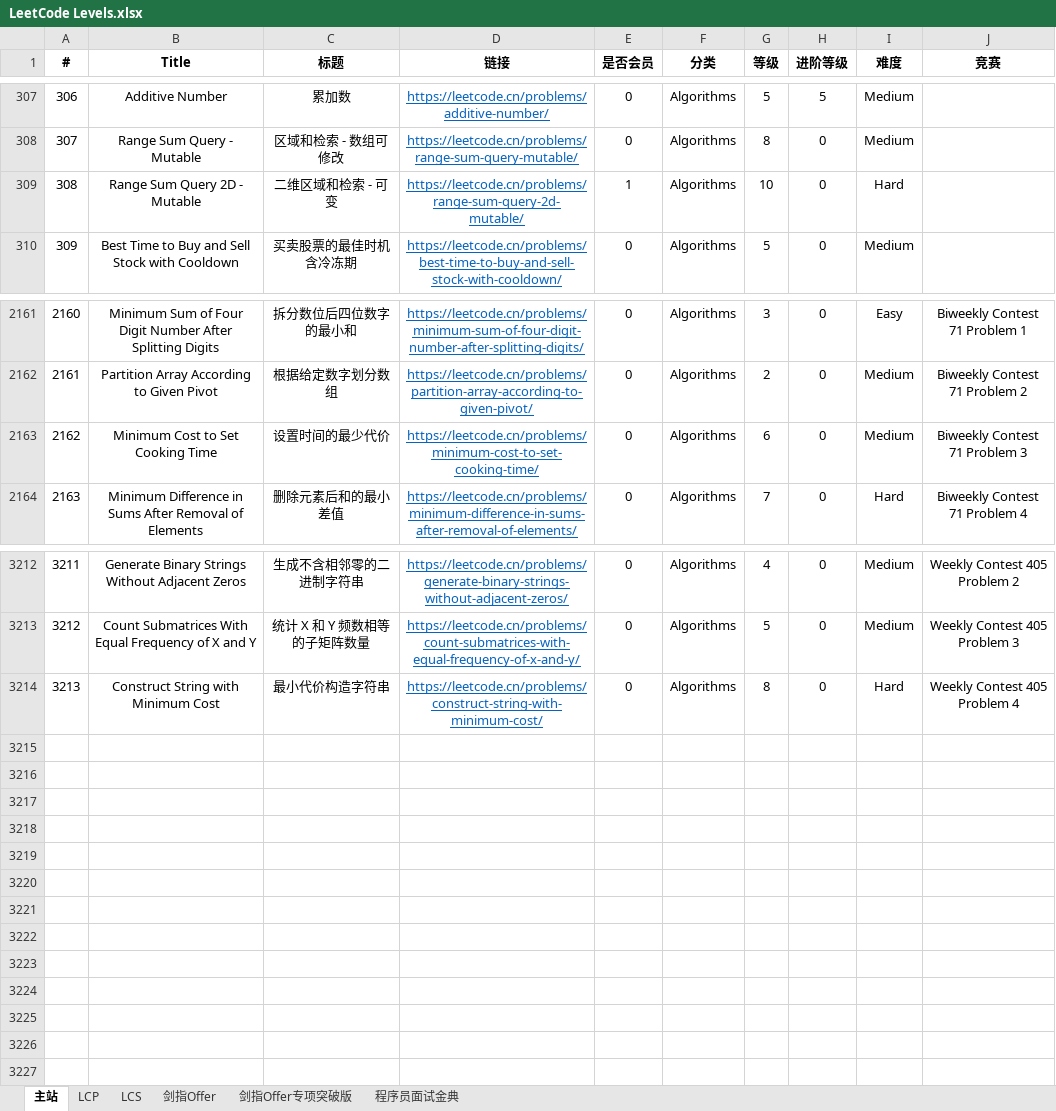
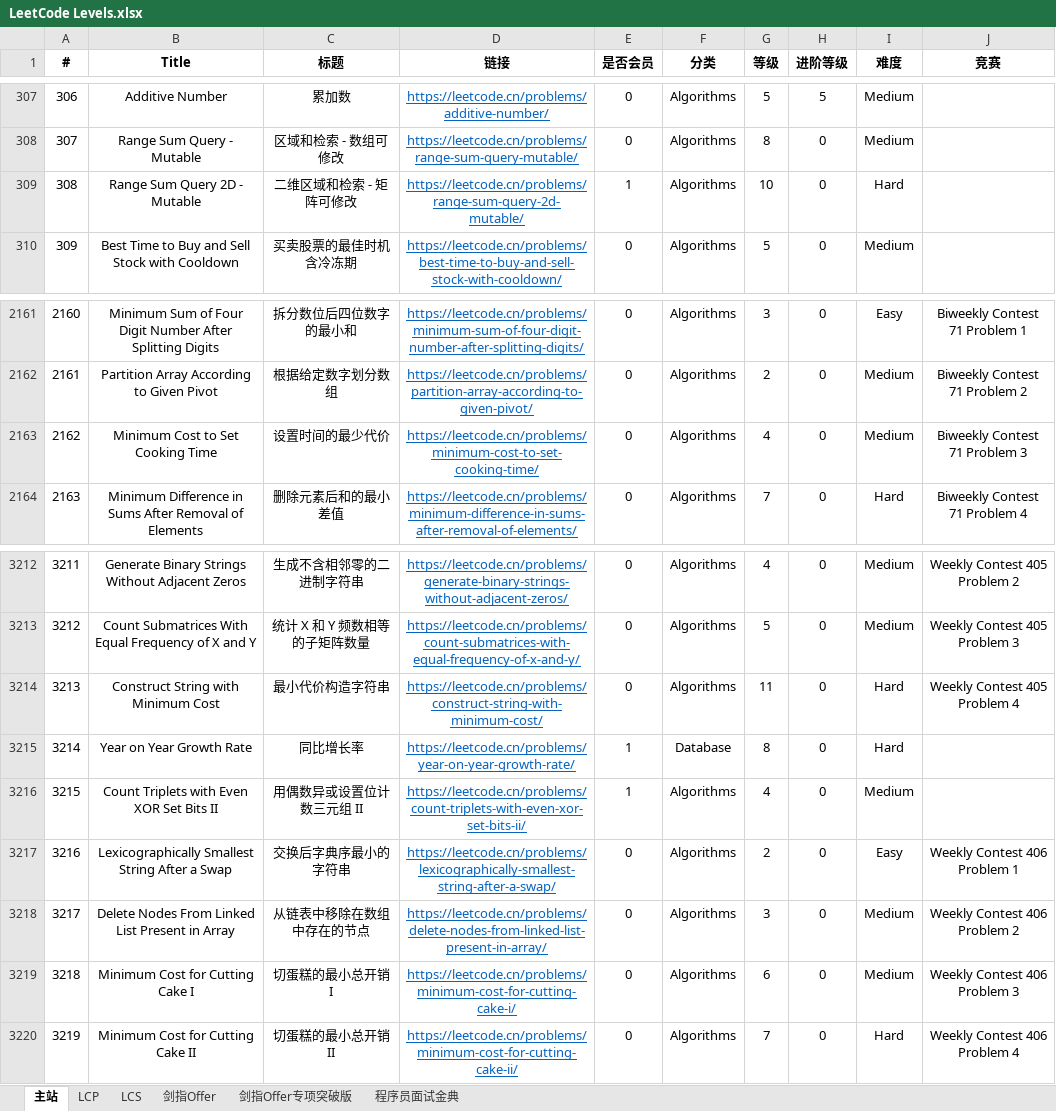
Before and after one commit to stormsunshine/LeetCode-Levels, an Excel workbook: LeetCode Levels.xlsx, sheet 主站, drawn as a sheet; only a part is shown, gaps mark what is left out; values as stored, in another font and other column widths than the file's, no borders; conditional formats not drawn; the diff names each change by its address in the sheet, - before the commit and + after, or states it on an @@ line.

Commit message:
Update levels

```diff
--- a/LeetCode Levels.xlsx (sheet 主站)
+++ b/LeetCode Levels.xlsx (sheet 主站)
-C309 (标题): 二维区域和检索 - 可变
+C309 (标题): 二维区域和检索 - 矩阵可修改
-G2163 (等级): 6
+G2163 (等级): 4
-G3214 (等级): 8
+G3214 (等级): 11
+row 3215: 3214 | Year on Year Growth Rate | 同比增长率 | https://leetcode.cn/problems/year-on-year-growth-rate/ | 1 | Database | 8 | 0 | Hard
+row 3216: 3215 | Count Triplets with Even XOR Set Bits II | 用偶数异或设置位计数三元组 II | https://leetcode.cn/problems/count-triplets-with-even-xor-set-bits-ii/ | 1 | Algorithms | 4 | 0 | Medium
+row 3217: 3216 | Lexicographically Smallest String After a Swap | 交换后字典序最小的字符串 | https://leetcode.cn/problems/lexicographically-smallest-string-after-a-swap/ | 0 | Algorithms | 2 | 0 | Easy | Weekly Contest 406 Problem 1
+row 3218: 3217 | Delete Nodes From Linked List Present in Array | 从链表中移除在数组中存在的节点 | https://leetcode.cn/problems/delete-nodes-from-linked-list-present-in-array/ | 0 | Algorithms | 3 | 0 | Medium | Weekly Contest 406 Problem 2
+row 3219: 3218 | Minimum Cost for Cutting Cake I | 切蛋糕的最小总开销 I | https://leetcode.cn/problems/minimum-cost-for-cutting-cake-i/ | 0 | Algorithms | 6 | 0 | Medium | Weekly Contest 406 Problem 3
+row 3220: 3219 | Minimum Cost for Cutting Cake II | 切蛋糕的最小总开销 II | https://leetcode.cn/problems/minimum-cost-for-cutting-cake-ii/ | 0 | Algorithms | 7 | 0 | Hard | Weekly Contest 406 Problem 4
```
